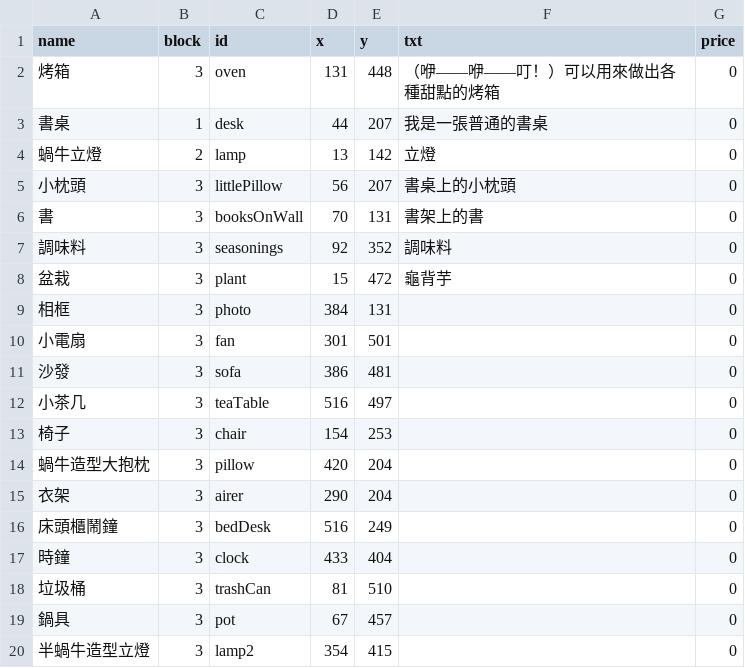
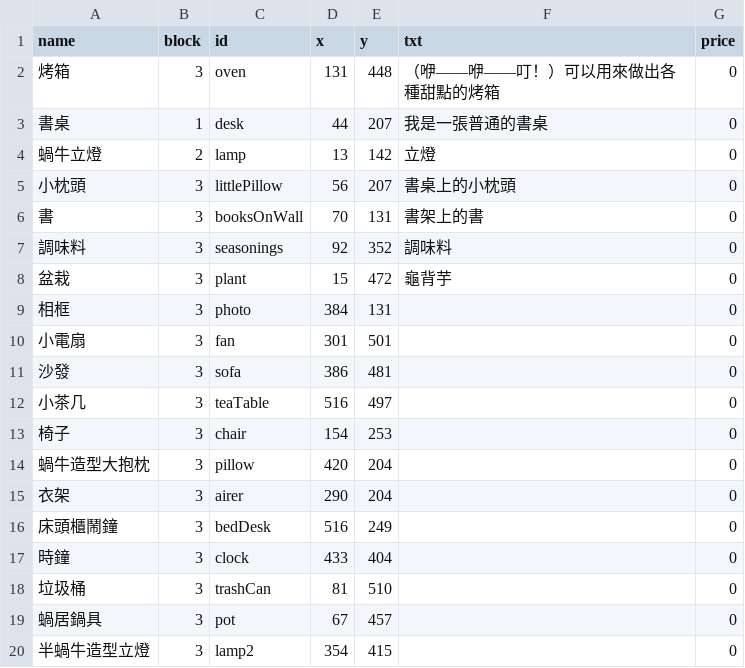
Before and after one commit to ienming/snail-journey, a CSV file: src/data/data_furnitures.csv, drawn as a sheet.

```diff
--- a/src/data/data_furnitures.csv
+++ b/src/data/data_furnitures.csv
@@ -18,3 +18,3 @@
 垃圾桶,3,trashCan,81,510,,0
-鍋具,3,pot,67,457,,0
+蝸居鍋具,3,pot,67,457,,0
 半蝸牛造型立燈,3,lamp2,354,415,,0
```
Also changed, not shown: 11 other files.
